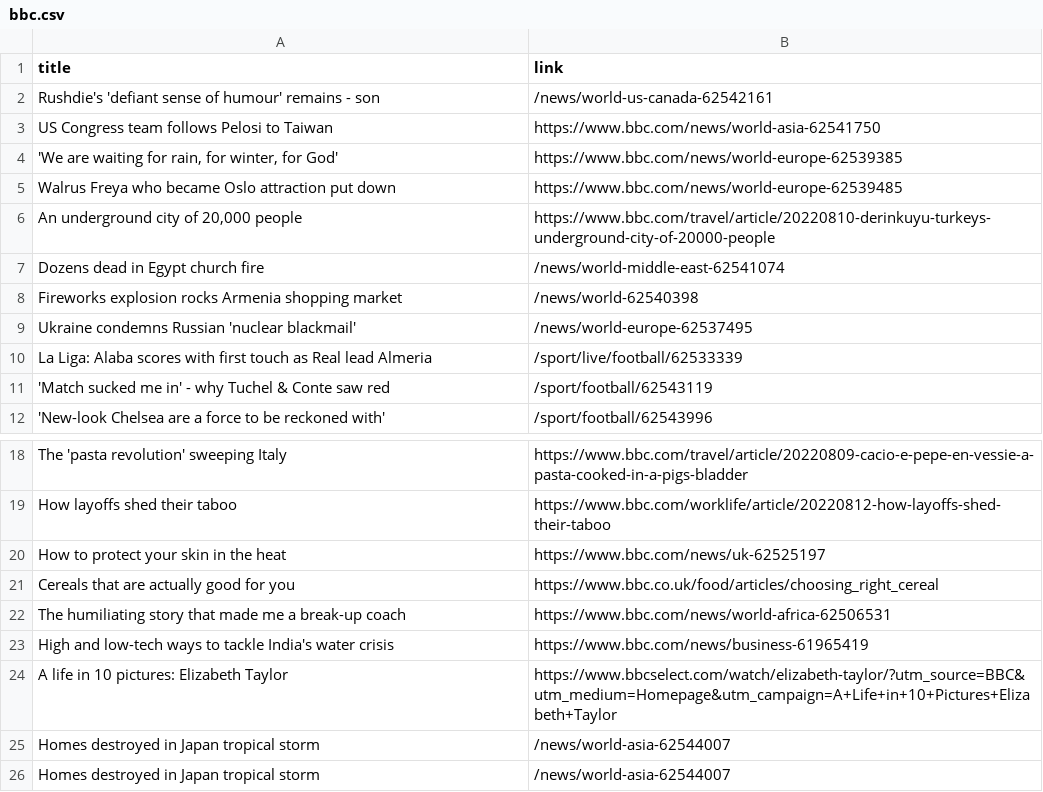
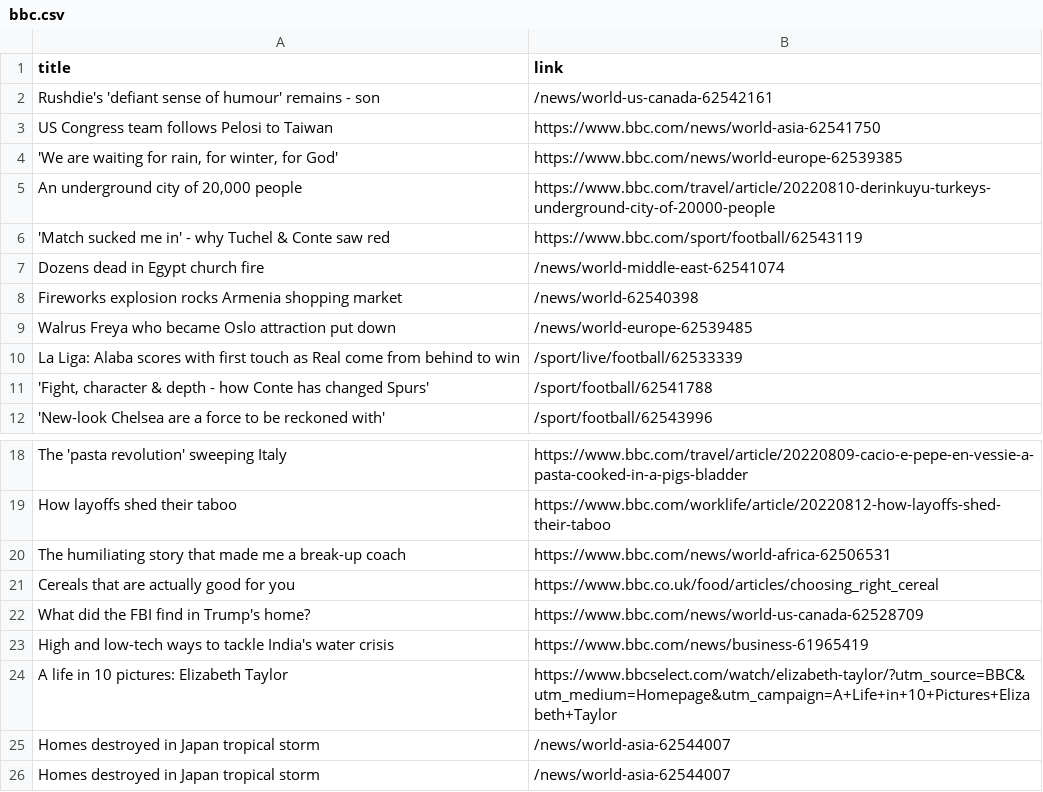
Before and after one commit to carolinaszv/automatic-scraper-bbc, a CSV file: bbc.csv, drawn as a sheet; only a part is shown, gaps mark what is left out.

```diff
--- a/bbc.csv
+++ b/bbc.csv
@@ -4,9 +4,9 @@ US Congress team follows Pelosi to Taiwan,https://www.bbc.com/news/world-asia-62
 "'We are waiting for rain, for winter, for God'",https://www.bbc.com/news/world-europe-62539385
-Walrus Freya who became Oslo attraction put down,https://www.bbc.com/news/world-europe-62539485
 "An underground city of 20,000 people",https://www.bbc.com/travel/article/20220810-derinkuyu-turkeys-underground-city-of-20000-people
+'Match sucked me in' - why Tuchel & Conte saw red,https://www.bbc.com/sport/football/62543119
 Dozens dead in Egypt church fire,/news/world-middle-east-62541074
 Fireworks explosion rocks Armenia shopping market,/news/world-62540398
-Ukraine condemns Russian 'nuclear blackmail',/news/world-europe-62537495
-La Liga: Alaba scores with first touch as Real lead Almeria,/sport/live/football/62533339
-'Match sucked me in' - why Tuchel & Conte saw red,/sport/football/62543119
+Walrus Freya who became Oslo attraction put down,/news/world-europe-62539485
+La Liga: Alaba scores with first touch as Real come from behind to win,/sport/live/football/62533339
+"'Fight, character & depth - how Conte has changed Spurs'",/sport/football/62541788
 'New-look Chelsea are a force to be reckoned with',/sport/football/62543996
@@ -19,5 +19,5 @@ The 'pasta revolution' sweeping Italy,https://www.bbc.com/travel/article/2022080
 How layoffs shed their taboo,https://www.bbc.com/worklife/article/20220812-how-layoffs-shed-their-taboo
-How to protect your skin in the heat,https://www.bbc.com/news/uk-62525197
+The humiliating story that made me a break-up coach,https://www.bbc.com/news/world-africa-62506531
 Cereals that are actually good for you,https://www.bbc.co.uk/food/articles/choosing_right_cereal
-The humiliating story that made me a break-up coach,https://www.bbc.com/news/world-africa-62506531
+What did the FBI find in Trump's home?,https://www.bbc.com/news/world-us-canada-62528709
 High and low-tech ways to tackle India's water crisis,https://www.bbc.com/news/business-61965419
```
